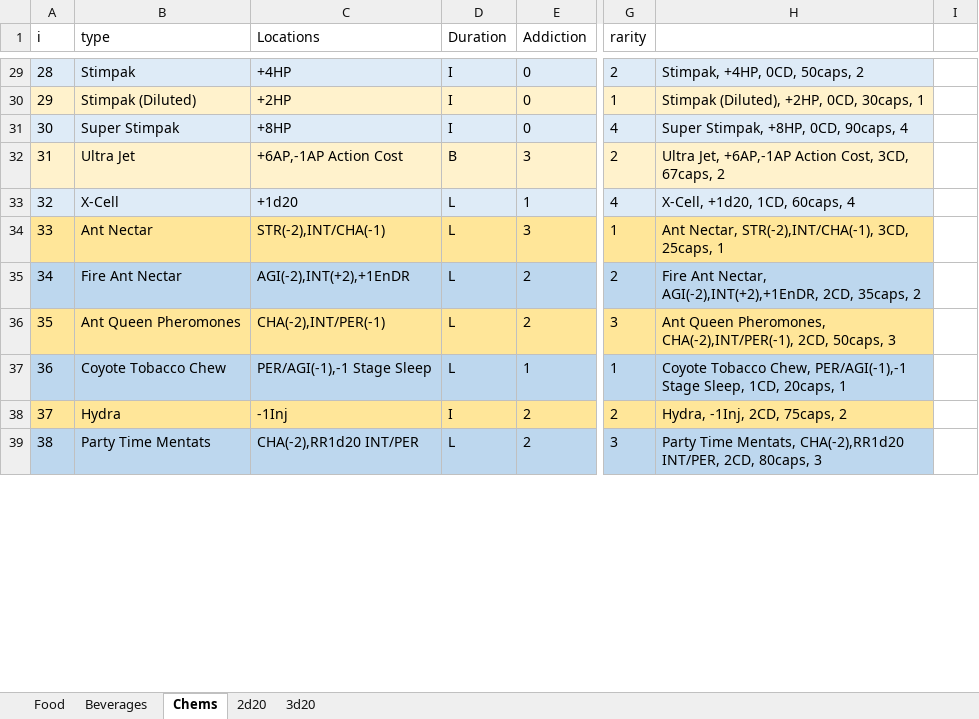
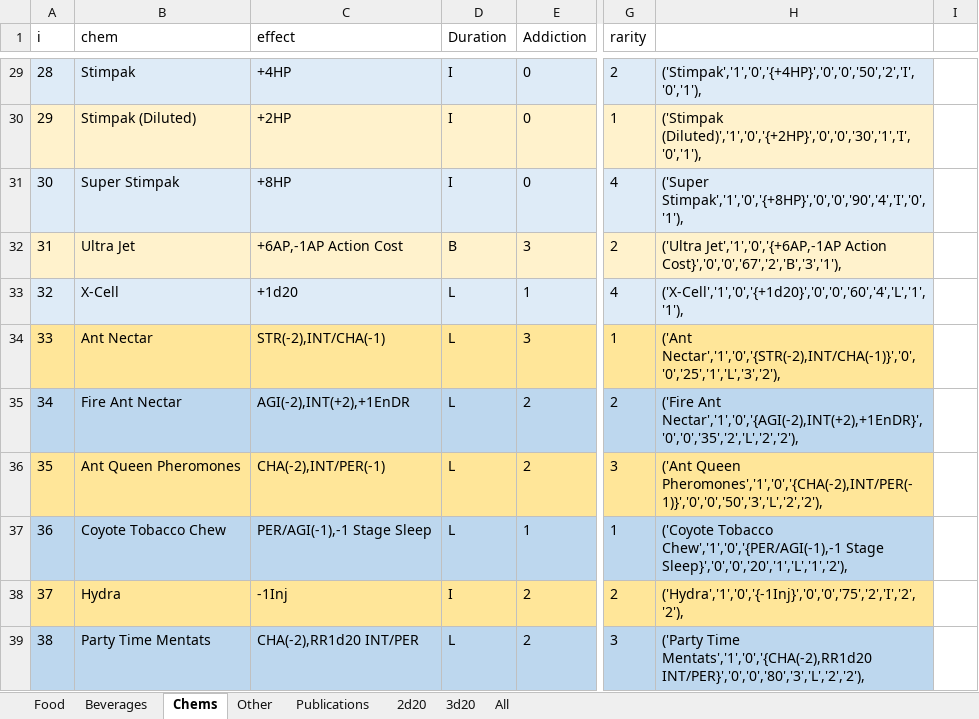
Before and after one commit to jwmasekre/2d20-fallout-character-builder, an Excel workbook: resources/consumables.xlsx, sheet Chems, drawn as a sheet; only a part is shown, gaps mark what is left out; values as stored, in another font and other column widths than the file's, no borders; charts and pictures not drawn; the diff covers the shown part only; the diff names each change by its address in the sheet, - before the commit and + after, or states it on an @@ line.

```diff
--- a/resources/consumables.xlsx (sheet Chems)
+++ b/resources/consumables.xlsx (sheet Chems)
+sheet tab: Other
+sheet tab: Publications
+sheet tab: All
-B1: type
+B1: chem
-C1: Locations
+C1: effect
-H29: Stimpak, +4HP, 0CD, 50caps, 2
+H29: ('Stimpak','1','0','{+4HP}','0','0','50','2','I','0','1'),
-H30: Stimpak (Diluted), +2HP, 0CD, 30caps, 1
+H30: ('Stimpak (Diluted)','1','0','{+2HP}','0','0','30','1','I','0','1'),
-H31: Super Stimpak, +8HP, 0CD, 90caps, 4
+H31: ('Super Stimpak','1','0','{+8HP}','0','0','90','4','I','0','1'),
-H32: Ultra Jet, +6AP,-1AP Action Cost, 3CD, 67caps, 2
+H32: ('Ultra Jet','1','0','{+6AP,-1AP Action Cost}','0','0','67','2','B','3','1'),
-H33: X-Cell, +1d20, 1CD, 60caps, 4
+H33: ('X-Cell','1','0','{+1d20}','0','0','60','4','L','1','1'),
-H34: Ant Nectar, STR(-2),INT/CHA(-1), 3CD, 25caps, 1
+H34: ('Ant Nectar','1','0','{STR(-2),INT/CHA(-1)}','0','0','25','1','L','3','2'),
-H35: Fire Ant Nectar, AGI(-2),INT(+2),+1EnDR, 2CD, 35caps, 2
+H35: ('Fire Ant Nectar','1','0','{AGI(-2),INT(+2),+1EnDR}','0','0','35','2','L','2','2'),
-H36: Ant Queen Pheromones, CHA(-2),INT/PER(-1), 2CD, 50caps, 3
+H36: ('Ant Queen Pheromones','1','0','{CHA(-2),INT/PER(-1)}','0','0','50','3','L','2','2'),
-H37: Coyote Tobacco Chew, PER/AGI(-1),-1 Stage Sleep, 1CD, 20caps, 1
+H37: ('Coyote Tobacco Chew','1','0','{PER/AGI(-1),-1 Stage Sleep}','0','0','20','1','L','1','2'),
-H38: Hydra, -1Inj, 2CD, 75caps, 2
+H38: ('Hydra','1','0','{-1Inj}','0','0','75','2','I','2','2'),
-H39: Party Time Mentats, CHA(-2),RR1d20 INT/PER, 2CD, 80caps, 3
+H39: ('Party Time Mentats','1','0','{CHA(-2),RR1d20 INT/PER}','0','0','80','3','L','2','2'),
```
Also changed, not shown: 3 added rows and 35 edited cells elsewhere in this sheet, sheet Beverages, sheet Food, formulas that keep their value, charts or pictures, resources/weapons.xlsx, 4 other files.
